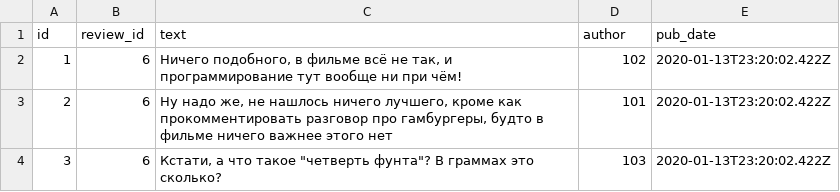
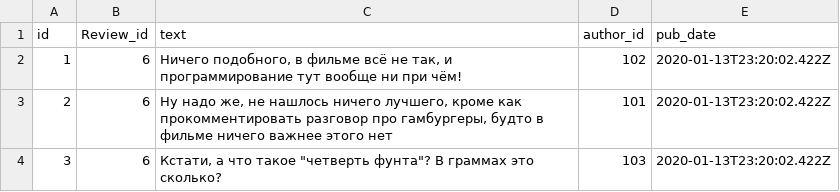
Before and after one commit to sokolov055/api_yamdb, a CSV file: api_yamdb/static/data/comments.csv, drawn as a sheet.

```diff
--- a/api_yamdb/static/data/comments.csv
+++ b/api_yamdb/static/data/comments.csv
@@ -1,2 +1,2 @@
-id,review_id,text,author,pub_date
+id,Review_id,text,author_id,pub_date
 1,6,"Ничего подобного, в фильме всё не так, и программирование тут вообще ни при чём!",102,2020-01-13T23:20:02.422Z
```
Also changed, not shown: 14 other files.
